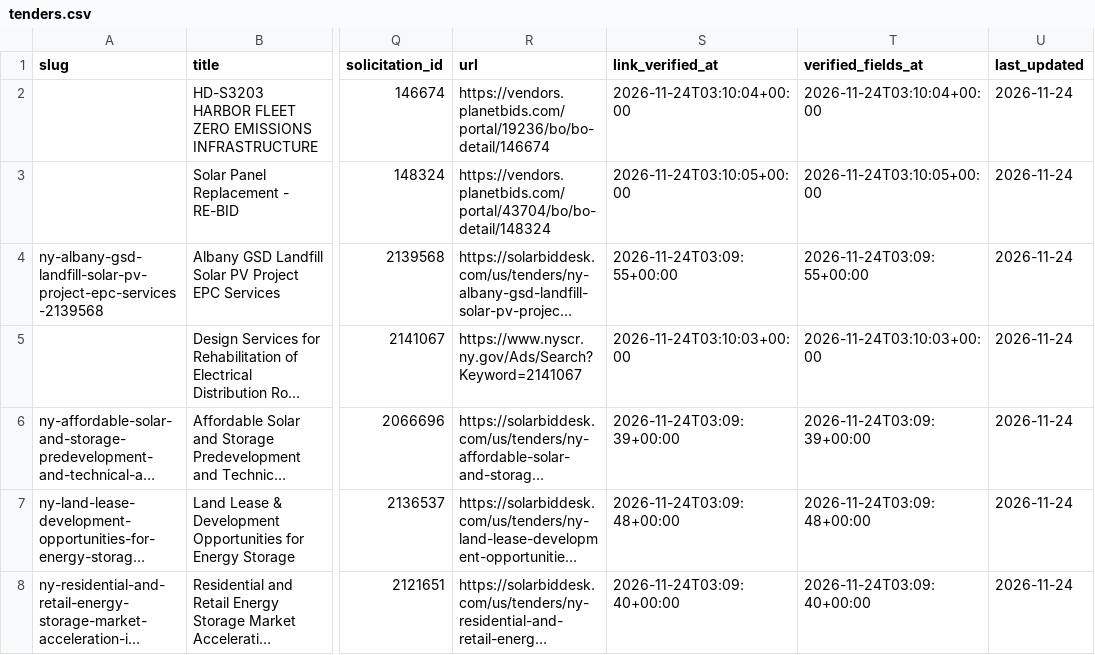
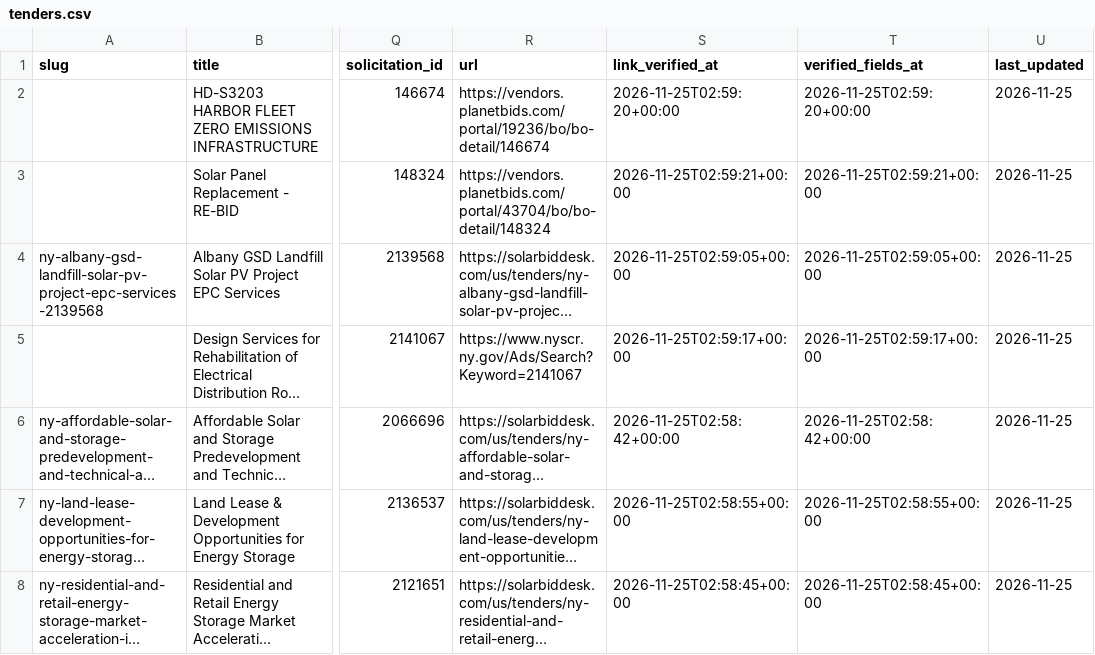
Before and after one commit to boryanmarkulis/solarbiddesk, a CSV file: us/data/tenders.csv, drawn as a sheet; only a part is shown, gaps mark what is left out; long unchanged cells end in …; the diff names each change by its address in the sheet, - before the commit and + after, or states it on an @@ line.

```diff
--- a/us/data/tenders.csv
+++ b/us/data/tenders.csv
-S2 (link_verified_at): 2026-11-24T03:10:04+00:00
+S2 (link_verified_at): 2026-11-25T02:59:20+00:00
-T2 (verified_fields_at): 2026-11-24T03:10:04+00:00
+T2 (verified_fields_at): 2026-11-25T02:59:20+00:00
-U2:U8 (last_updated): 2026-11-24
+U2:U8 (last_updated): 2026-11-25
-S3 (link_verified_at): 2026-11-24T03:10:05+00:00
+S3 (link_verified_at): 2026-11-25T02:59:21+00:00
-T3 (verified_fields_at): 2026-11-24T03:10:05+00:00
+T3 (verified_fields_at): 2026-11-25T02:59:21+00:00
-S4 (link_verified_at): 2026-11-24T03:09:55+00:00
+S4 (link_verified_at): 2026-11-25T02:59:05+00:00
-T4 (verified_fields_at): 2026-11-24T03:09:55+00:00
+T4 (verified_fields_at): 2026-11-25T02:59:05+00:00
-S5 (link_verified_at): 2026-11-24T03:10:03+00:00
+S5 (link_verified_at): 2026-11-25T02:59:17+00:00
-T5 (verified_fields_at): 2026-11-24T03:10:03+00:00
+T5 (verified_fields_at): 2026-11-25T02:59:17+00:00
-S6 (link_verified_at): 2026-11-24T03:09:39+00:00
+S6 (link_verified_at): 2026-11-25T02:58:42+00:00
-T6 (verified_fields_at): 2026-11-24T03:09:39+00:00
+T6 (verified_fields_at): 2026-11-25T02:58:42+00:00
-S7 (link_verified_at): 2026-11-24T03:09:48+00:00
+S7 (link_verified_at): 2026-11-25T02:58:55+00:00
-T7 (verified_fields_at): 2026-11-24T03:09:48+00:00
+T7 (verified_fields_at): 2026-11-25T02:58:55+00:00
-S8 (link_verified_at): 2026-11-24T03:09:40+00:00
+S8 (link_verified_at): 2026-11-25T02:58:45+00:00
-T8 (verified_fields_at): 2026-11-24T03:09:40+00:00
+T8 (verified_fields_at): 2026-11-25T02:58:45+00:00
```
Also changed, not shown: 32 other files.
